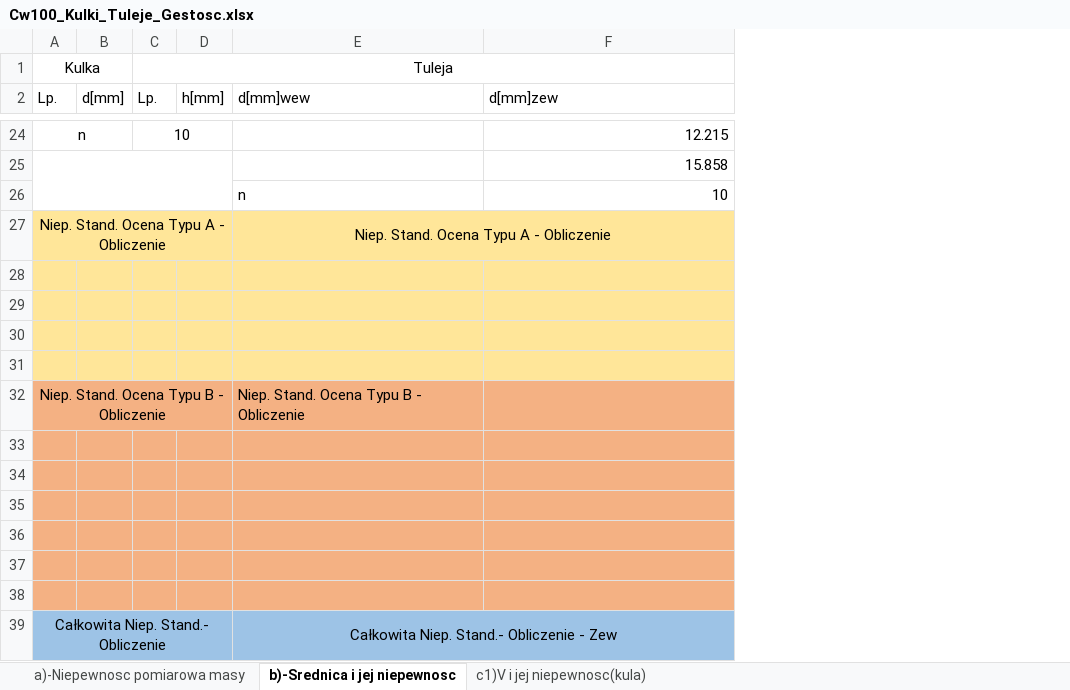
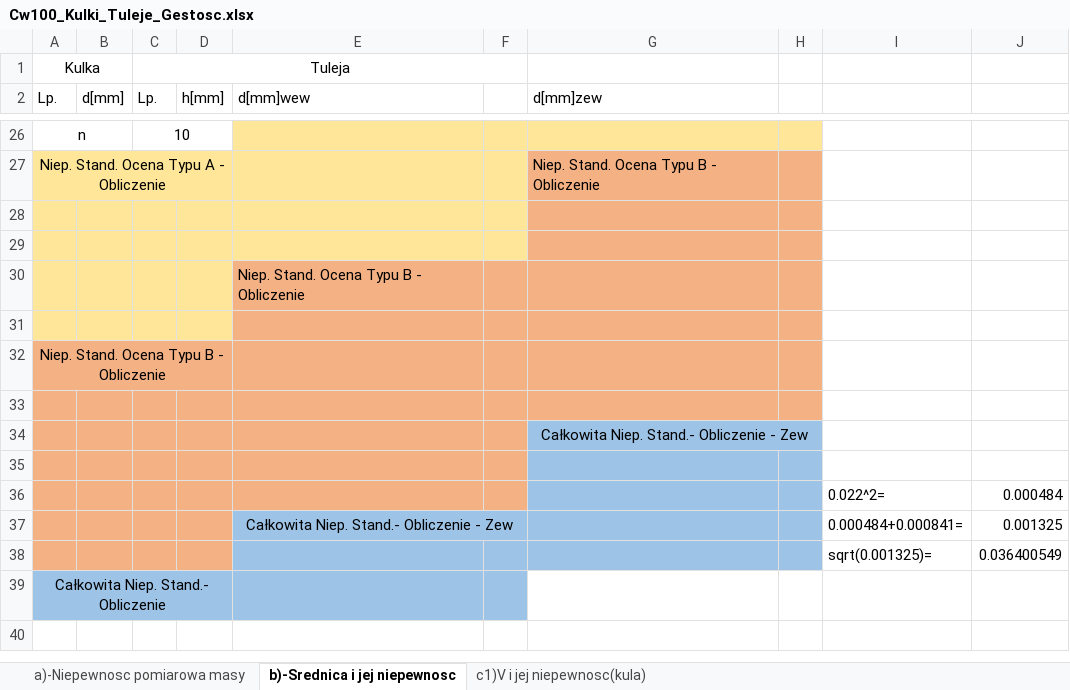
Before and after one commit to trunksBT/TempForSchool, an Excel workbook: Fizyka_Sprawka/Cw100_Kulki_Tuleje_Gestosc.xlsx, sheet b)-Srednica i jej niepewnosc, drawn as a sheet; only a part is shown, gaps mark what is left out; values as stored, in another font and other column widths than the file's, no borders; charts and pictures not drawn; removed rows and columns are numbered as before the commit, all else as after; the diff covers the shown part only; the diff names each change by its address in the sheet, - before the commit and + after, or states it on an @@ line.

Commit message:
T1: Niepewnosc tuleja zewnetrzna obliczona

```diff
--- a/Fizyka_Sprawka/Cw100_Kulki_Tuleje_Gestosc.xlsx (sheet b)-Srednica i jej niepewnosc)
+++ b/Fizyka_Sprawka/Cw100_Kulki_Tuleje_Gestosc.xlsx (sheet b)-Srednica i jej niepewnosc)
+column F, empty
+column H, empty
+column I, row 36: 0.022^2=; row 38: sqrt(0.001325)=
+column J, row 36: 0.000484; row 38: 0.036400549
-C1:F1 merged
+C1:F1 merged
-E26 fill: none
+E26 fill: #FFE699
-G26 (d[mm]zew): 12.215
+G26 (d[mm]zew): (empty)
-G26 fill: none
+G26 fill: #FFE699
-row 25:  |  |  |  |  | 15.858
-row 26:  |  |  |  | n | 10
-E27 (d[mm]wew): Niep. Stand. Ocena Typu A - Obliczenie
+E27 (d[mm]wew): (empty)
-E27:F27 merged
-G27 (d[mm]zew): (empty)
+G27 (d[mm]zew): Niep. Stand. Ocena Typu B - Obliczenie
-G27:G29 fill: #FFE699
+G27:G29 fill: #F4B183
+row 30:  |  |  |  | Niep. Stand. Ocena Typu B - Obliczenie
+row 31: (empty)
+row 32: Niep. Stand. Ocena Typu B - Obliczenie
+row 33: (empty)
+row 34:  |  |  |  |  |  | Całkowita Niep. Stand.- Obliczenie - Zew
-A35:E36 fill: #FFE699
+A35:E36 fill: #F4B183
-G35:G36 fill: #FFE699
+G35:G36 fill: #9DC3E6
-row 36: (empty)
+row 36:  |  |  |  |  |  |  |  | 0.022^2= | 0.000484
-row 32: Niep. Stand. Ocena Typu B - Obliczenie |  |  |  | Niep. Stand. Ocena Typu B - Obliczenie
+row 37:  |  |  |  | Całkowita Niep. Stand.- Obliczenie - Zew |  |  |  | 0.000484+0.000841= | 0.001325
-E38 fill: #F4B183
+E38 fill: #9DC3E6
-G38 fill: #F4B183
+G38 fill: #9DC3E6
-row 38: (empty)
+row 38:  |  |  |  |  |  |  |  | sqrt(0.001325)= | 0.036400549
-row 34: (empty)
-row 35: (empty)
-row 36: (empty)
-row 37: (empty)
-row 38: (empty)
-E39 (d[mm]wew): Całkowita Niep. Stand.- Obliczenie - Zew
+E39 (d[mm]wew): (empty)
-E39:F39 merged
-G39 fill: #9DC3E6
+G39 fill: none
```
Also changed, not shown: 3 added rows, 1 removed row, 5 edited cells, cell formats and merged cells elsewhere in this sheet, charts or pictures.
